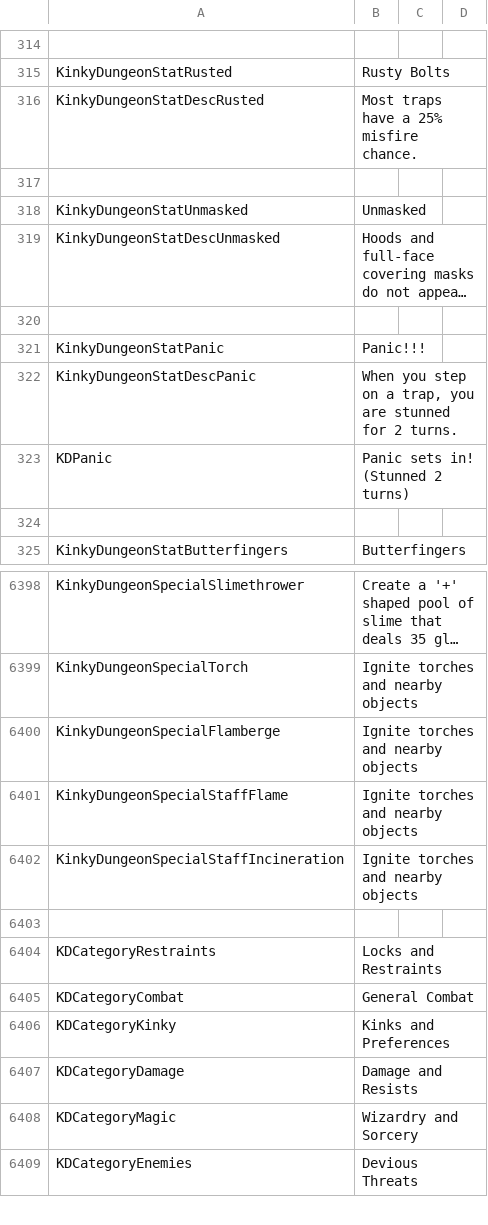
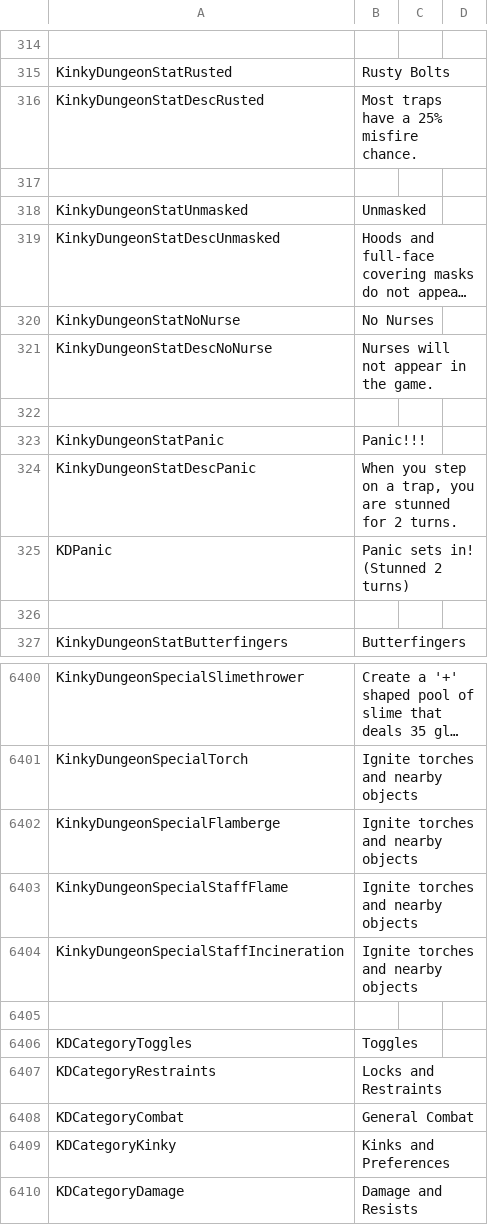
Before and after one commit to Ada18980/KinkiestDungeon, a CSV file: Screens/MiniGame/KinkyDungeon/Text_KinkyDungeon.csv, drawn as a sheet; only a part is shown, gaps mark what is left out; the shorter side is filled out with more unchanged rows; long unchanged cells end in …; the diff names each change by its address in the sheet, - before the commit and + after, or states it on an @@ line.

Commit message:
No Nurses perk

```diff
--- a/Screens/MiniGame/KinkyDungeon/Text_KinkyDungeon.csv
+++ b/Screens/MiniGame/KinkyDungeon/Text_KinkyDungeon.csv
+row 320: KinkyDungeonStatNoNurse | No Nurses
+row 321: KinkyDungeonStatDescNoNurse | Nurses will not appear in the game.
+row 6406: KDCategoryToggles | Toggles
```
Also changed, not shown: 3 other files.
